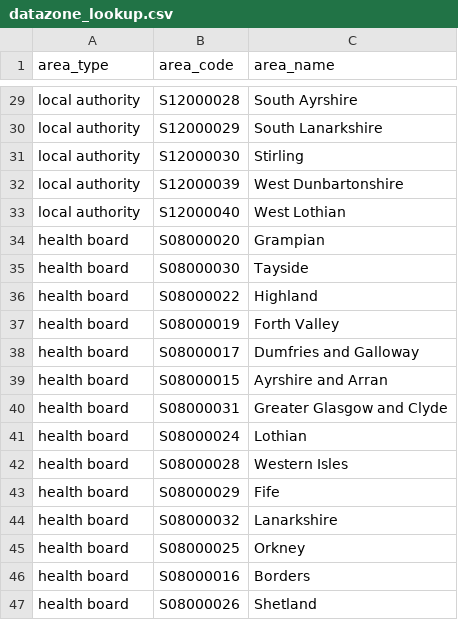
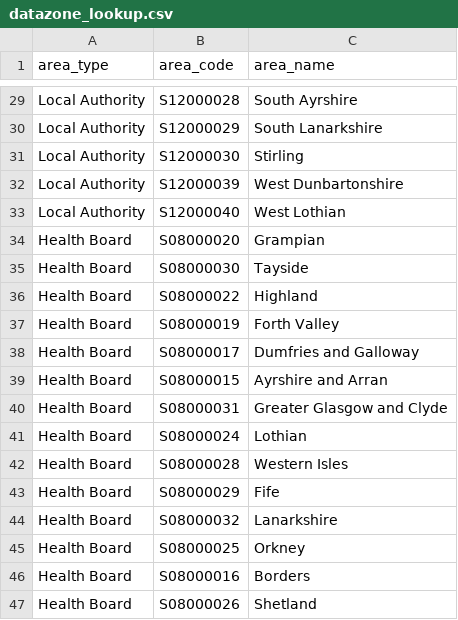
Before and after one commit to dc27/scotland_stats_maps, a CSV file: data/clean_data/datazone_lookup.csv, drawn as a sheet; only a part is shown, gaps mark what is left out; the diff covers the shown part only; the diff names each change by its address in the sheet, - before the commit and + after, or states it on an @@ line.

```diff
--- a/data/clean_data/datazone_lookup.csv
+++ b/data/clean_data/datazone_lookup.csv
-A29:A33 (area_type): local authority
+A29:A33 (area_type): Local Authority
-A34:A47 (area_type): health board
+A34:A47 (area_type): Health Board
```
Also changed, not shown: 27 edited cells elsewhere in this file, data/clean_data/alcohol_related_discharge.csv, data/clean_data/council_house_sales.csv, 10 other files.
